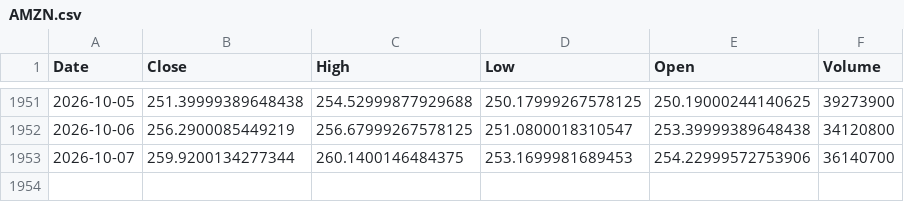
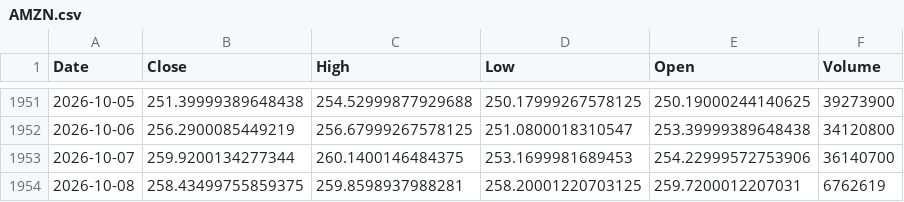
Before and after one commit to Thameur95/investment-assistant, a CSV file: historical_lab/data/raw/AMZN.csv, drawn as a sheet; only a part is shown, gaps mark what is left out.

```diff
--- a/historical_lab/data/raw/AMZN.csv
+++ b/historical_lab/data/raw/AMZN.csv
@@ -1953 +1953,2 @@ Date,Close,High,Low,Open,Volume
 2026-10-07,259.9200134277344,260.1400146484375,253.1699981689453,254.22999572753906,36140700
+2026-10-08,258.43499755859375,259.8598937988281,258.20001220703125,259.7200012207031,6762619
```
Also changed, not shown: historical_lab/data/raw/AAPL.csv, historical_lab/data/raw/GOOGL.csv, 14 other files.
